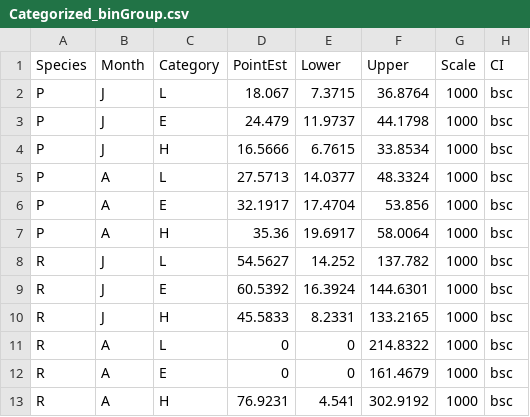
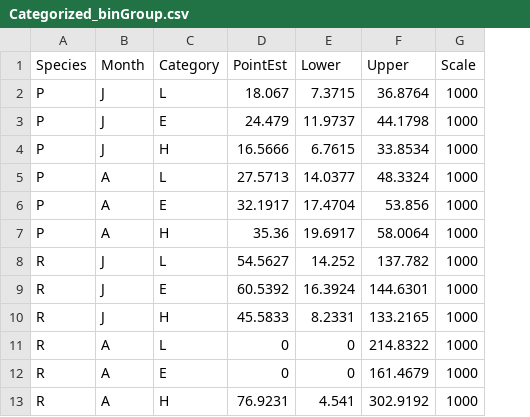
Before and after one commit to BugmanBen/Thesis_Code, a CSV file: Categorized_binGroup.csv, drawn as a sheet; the diff names each change by its address in the sheet, - before the commit and + after, or states it on an @@ line.

```diff
--- a/Categorized_binGroup.csv
+++ b/Categorized_binGroup.csv
-column H (CI), rows 2-13: all bsc
```
Also changed, not shown: BaseHexMap.csv, RestID_Full.csv, 4 other files.
